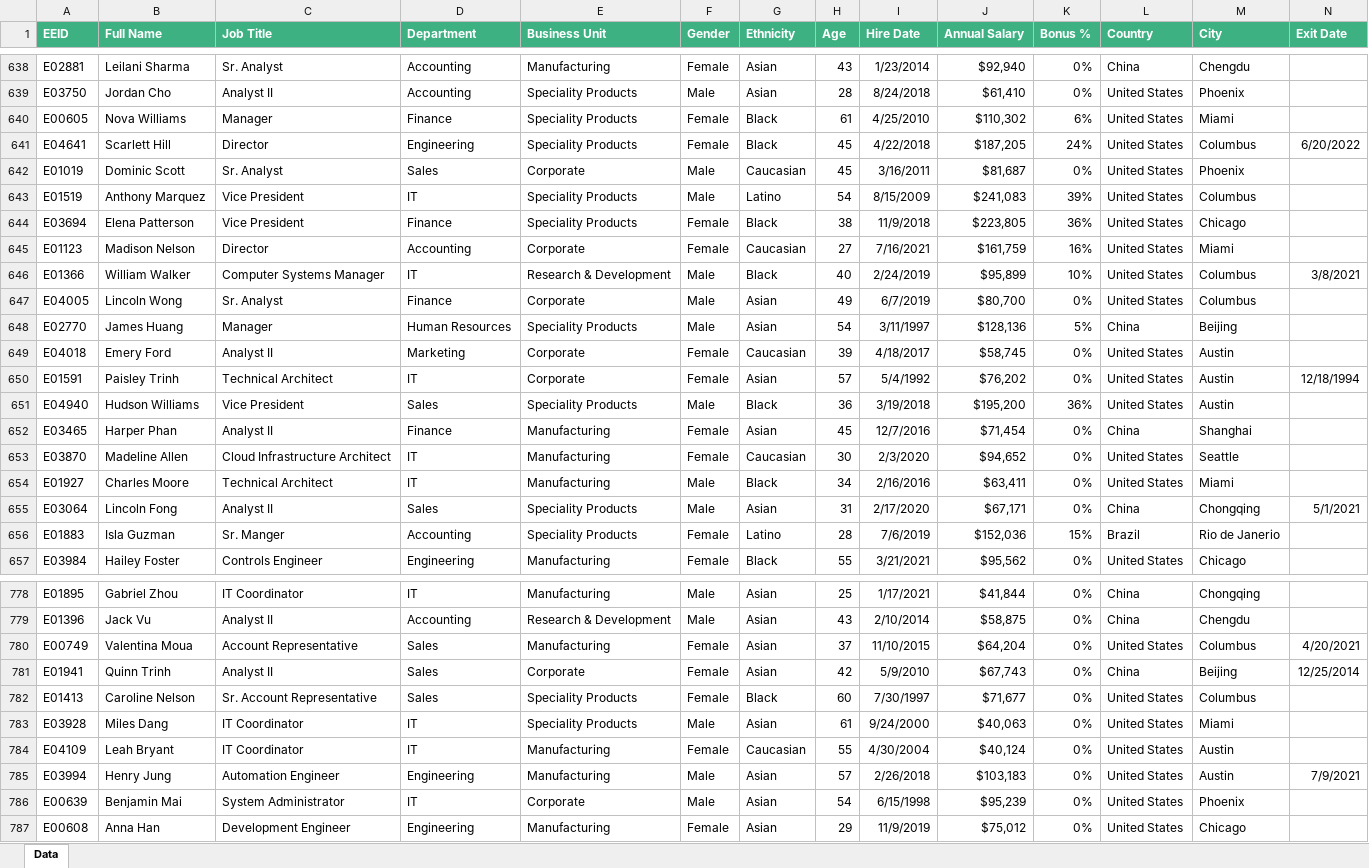
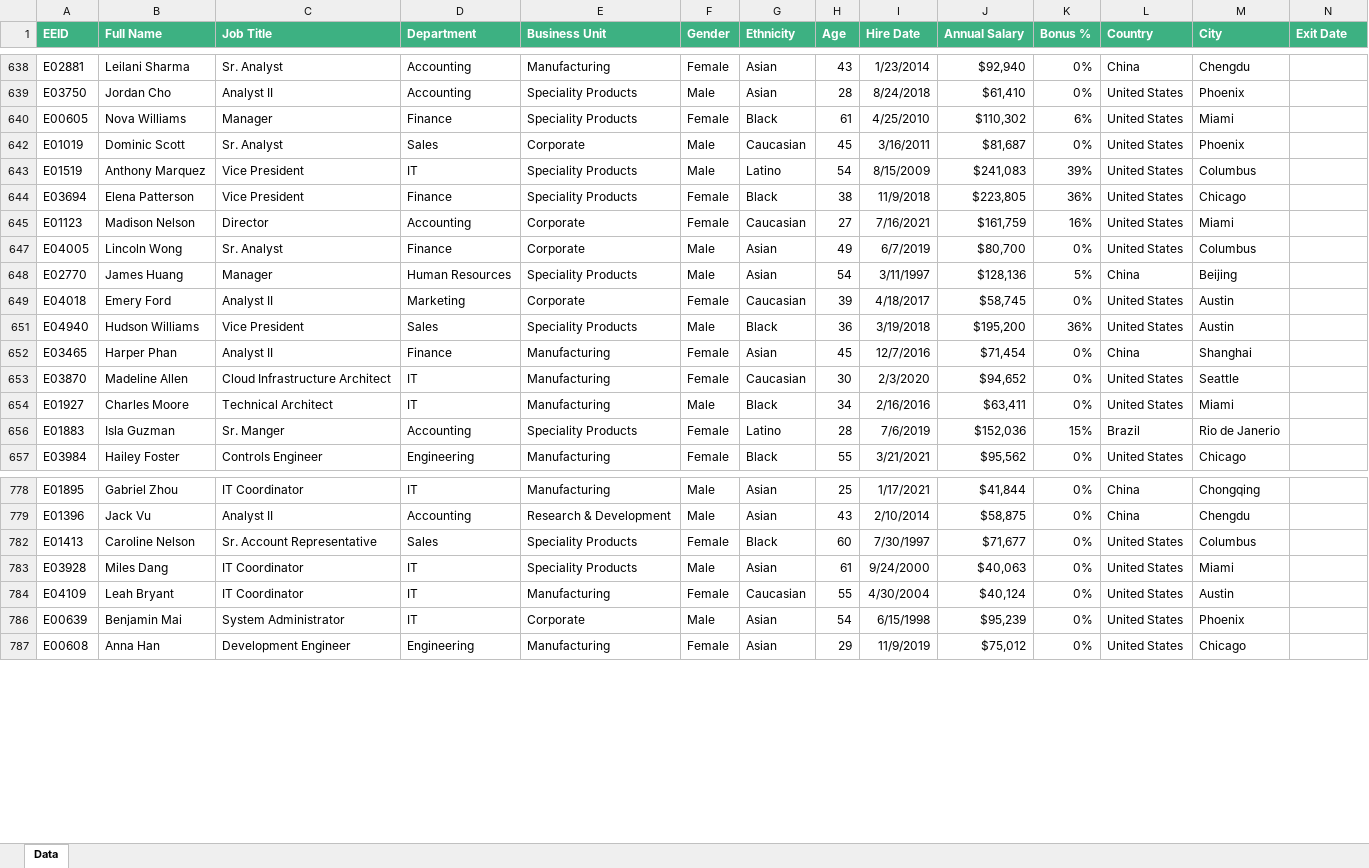
Before and after one commit to LuisFelipeQuesada/UiPath, an Excel workbook: UIP_P01/ExcelData/data/Employee Sample Data.xlsx, sheet Data, drawn as a sheet; only a part is shown, gaps mark what is left out; values as stored, in another font and other column widths than the file's, no borders; table styles not drawn; the diff covers the shown part only; the diff names each change by its address in the sheet, - before the commit and + after, or states it on an @@ line.

```diff
--- a/UIP_P01/ExcelData/data/Employee Sample Data.xlsx (sheet Data)
+++ b/UIP_P01/ExcelData/data/Employee Sample Data.xlsx (sheet Data)
@@ row 641 hidden: E04641 | Scarlett Hill | Director | Engineering | Speciality Products | Female | Black | 45 | 4/22/2018 | $187,205 | 24% | United States | Columbus | 6/20/2022 @@
@@ row 646 hidden: E01366 | William Walker | Computer Systems Manager | IT | Research & Development | Male | Black | 40 | 2/24/2019 | $95,899 | 10% | United States | Columbus | 3/8/2021 @@
@@ row 650 hidden: E01591 | Paisley Trinh | Technical Architect | IT | Corporate | Female | Asian | 57 | 5/4/1992 | $76,202 | 0% | United States | Austin | 12/18/1994 @@
@@ row 655 hidden: E03064 | Lincoln Fong | Analyst II | Sales | Speciality Products | Male | Asian | 31 | 2/17/2020 | $67,171 | 0% | China | Chongqing | 5/1/2021 @@
@@ row 780 hidden: E00749 | Valentina Moua | Account Representative | Sales | Manufacturing | Female | Asian | 37 | 11/10/2015 | $64,204 | 0% | United States | Columbus | 4/20/2021 @@
@@ row 781 hidden: E01941 | Quinn Trinh | Analyst II | Sales | Corporate | Female | Asian | 42 | 5/9/2010 | $67,743 | 0% | China | Beijing | 12/25/2014 @@
@@ row 785 hidden: E03994 | Henry Jung | Automation Engineer | Engineering | Manufacturing | Male | Asian | 57 | 2/26/2018 | $103,183 | 0% | United States | Austin | 7/9/2021 @@
```
Also changed, not shown: 78 hidden or unhidden rows elsewhere in this sheet, 2 other files.
